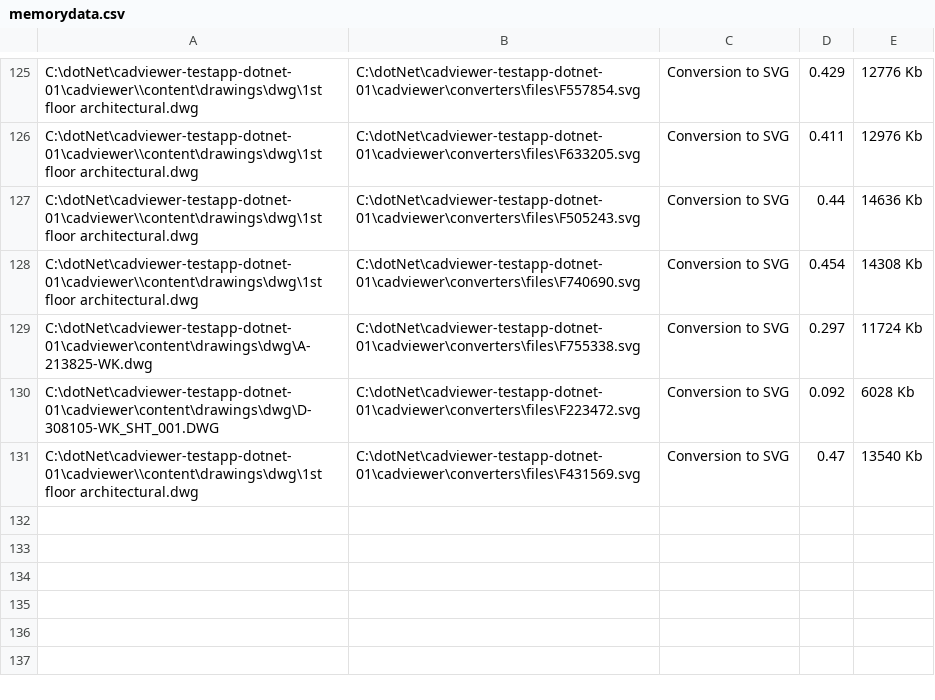
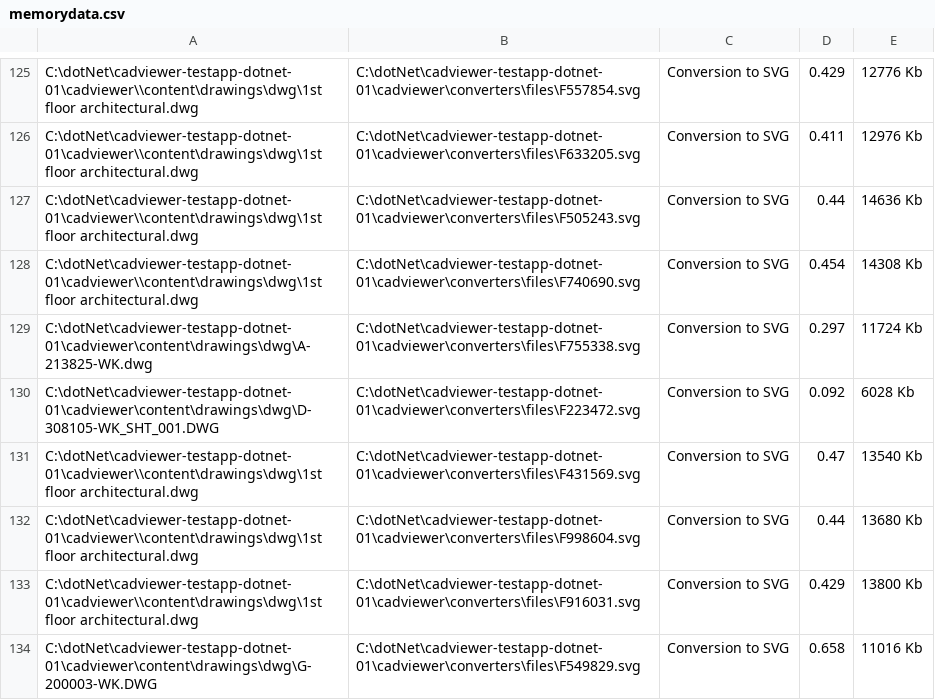
Before and after one commit to CADViewer/cadviewer-testapp-dotnet-01, a CSV file: cadviewer/converters/ax2024/windows/memorydata.csv, drawn as a sheet; only a part is shown, gaps mark what is left out.

Commit message:
CADViewer v10.56.2 / AutoXchange 25.11.149e update

```diff
--- a/cadviewer/converters/ax2024/windows/memorydata.csv
+++ b/cadviewer/converters/ax2024/windows/memorydata.csv
@@ -131 +131,4 @@
 "C:\dotNet\cadviewer-testapp-dotnet-01\cadviewer\\content\drawings\dwg\1st floor architectural.dwg","C:\dotNet\cadviewer-testapp-dotnet-01\cadviewer\converters\files\F431569.svg",Conversion to SVG,0.47,13540 Kb
+"C:\dotNet\cadviewer-testapp-dotnet-01\cadviewer\\content\drawings\dwg\1st floor architectural.dwg","C:\dotNet\cadviewer-testapp-dotnet-01\cadviewer\converters\files\F998604.svg",Conversion to SVG,0.44,13680 Kb
+"C:\dotNet\cadviewer-testapp-dotnet-01\cadviewer\\content\drawings\dwg\1st floor architectural.dwg","C:\dotNet\cadviewer-testapp-dotnet-01\cadviewer\converters\files\F916031.svg",Conversion to SVG,0.429,13800 Kb
+"C:\dotNet\cadviewer-testapp-dotnet-01\cadviewer\content\drawings\dwg\G-200003-WK.DWG","C:\dotNet\cadviewer-testapp-dotnet-01\cadviewer\converters\files\F549829.svg",Conversion to SVG,0.658,11016 Kb
```
Also changed, not shown: 14 other files.
